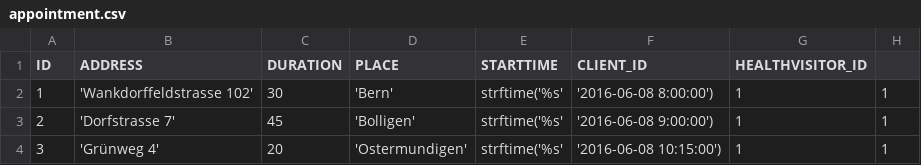
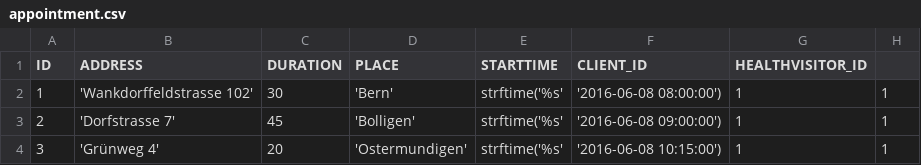
Before and after one commit to audef1/ch.bfh.bti7081.s2016.purple, a CSV file: import/appointment.csv, drawn as a sheet.

```diff
--- a/import/appointment.csv
+++ b/import/appointment.csv
@@ -1,4 +1,4 @@
 ID,ADDRESS,DURATION,PLACE,STARTTIME,CLIENT_ID,HEALTHVISITOR_ID
-1, 'Wankdorffeldstrasse 102', 30, 'Bern', strftime('%s','2016-06-08 8:00:00'), 1, 1
-2, 'Dorfstrasse 7', 45, 'Bolligen', strftime('%s', '2016-06-08 9:00:00'), 1, 1
+1, 'Wankdorffeldstrasse 102', 30, 'Bern', strftime('%s','2016-06-08 08:00:00'), 1, 1
+2, 'Dorfstrasse 7', 45, 'Bolligen', strftime('%s', '2016-06-08 09:00:00'), 1, 1
 3, 'Grünweg 4', 20, 'Ostermundigen', strftime('%s', '2016-06-08 10:15:00'), 1, 1
```
Also changed, not shown: import/person.csv.
